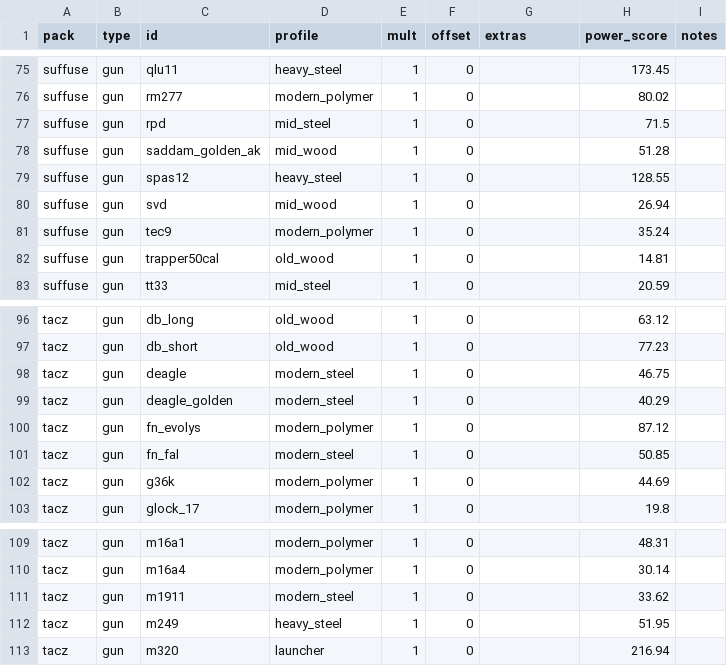
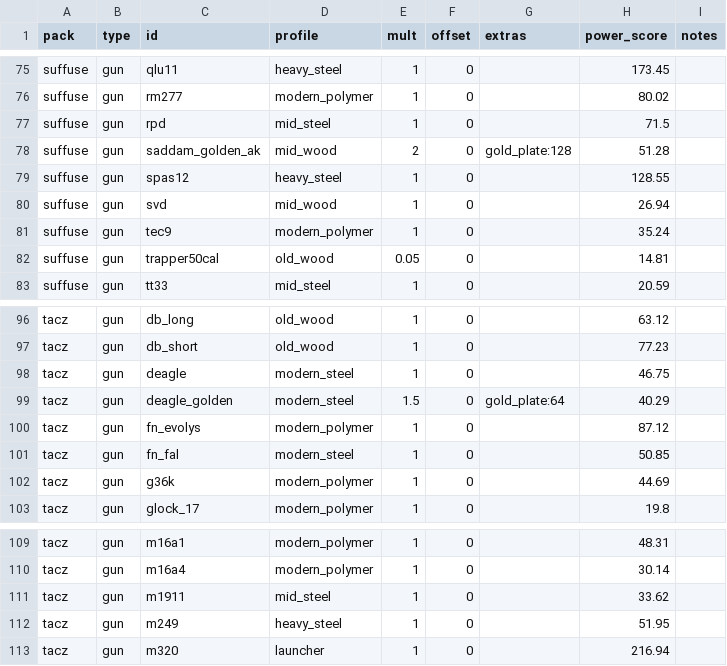
Before and after one commit to collebrusco/frontier, a CSV file: frontier_assets/balance.csv, drawn as a sheet; only a part is shown, gaps mark what is left out.

```diff
--- a/frontier_assets/balance.csv
+++ b/frontier_assets/balance.csv
@@ -77,3 +77,3 @@ suffuse,gun,rm277,modern_polymer,1,0,,80.02,
 suffuse,gun,rpd,mid_steel,1,0,,71.5,
-suffuse,gun,saddam_golden_ak,mid_wood,1,0,,51.28,
+suffuse,gun,saddam_golden_ak,mid_wood,2,0,gold_plate:128,51.28,
 suffuse,gun,spas12,heavy_steel,1,0,,128.55,
@@ -81,3 +81,3 @@ suffuse,gun,svd,mid_wood,1,0,,26.94,
 suffuse,gun,tec9,modern_polymer,1,0,,35.24,
-suffuse,gun,trapper50cal,old_wood,1,0,,14.81,
+suffuse,gun,trapper50cal,old_wood,0.05,0,,14.81,
 suffuse,gun,tt33,mid_steel,1,0,,20.59,
@@ -98,3 +98,3 @@ tacz,gun,db_short,old_wood,1,0,,77.23,
 tacz,gun,deagle,modern_steel,1,0,,46.75,
-tacz,gun,deagle_golden,modern_steel,1,0,,40.29,
+tacz,gun,deagle_golden,modern_steel,1.5,0,gold_plate:64,40.29,
 tacz,gun,fn_evolys,modern_polymer,1,0,,87.12,
@@ -110,3 +110,3 @@ tacz,gun,m16a1,modern_polymer,1,0,,48.31,
 tacz,gun,m16a4,modern_polymer,1,0,,30.14,
-tacz,gun,m1911,modern_steel,1,0,,33.62,
+tacz,gun,m1911,mid_steel,1,0,,33.62,
 tacz,gun,m249,heavy_steel,1,0,,51.95,
```
Also changed, not shown: frontier_assets/recipes.csv, 2 other files.
